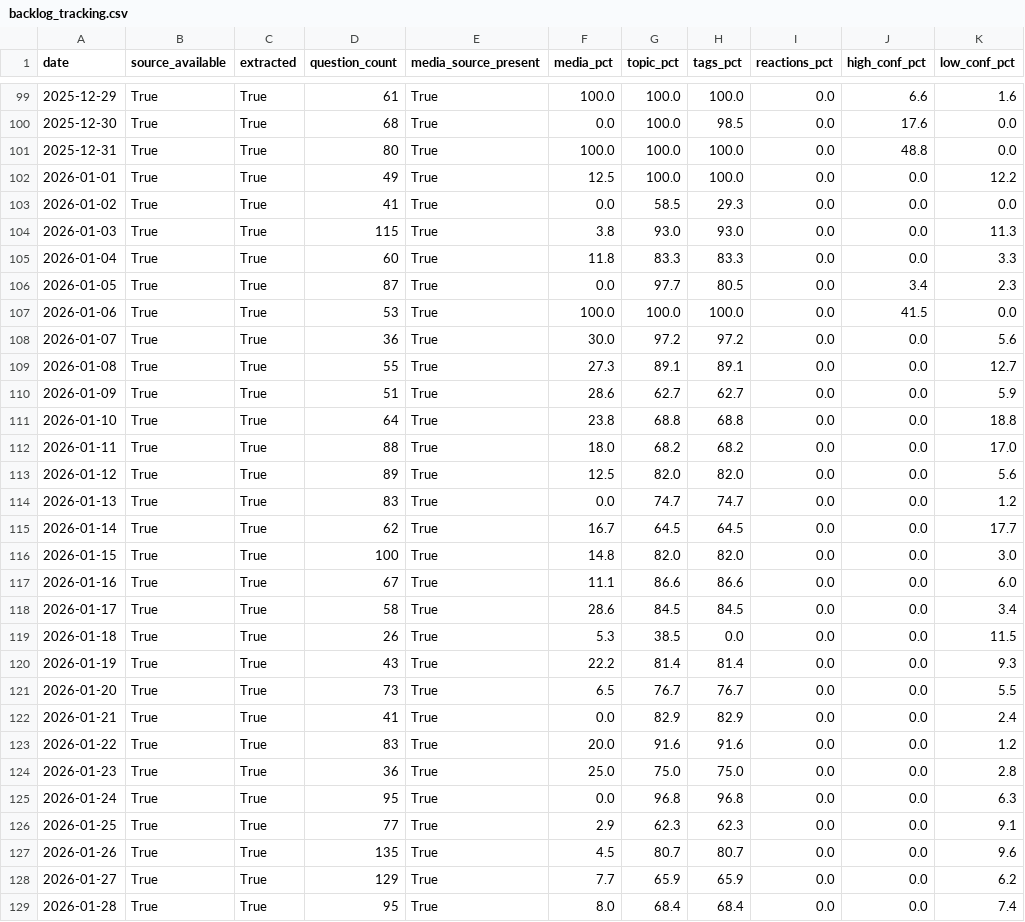
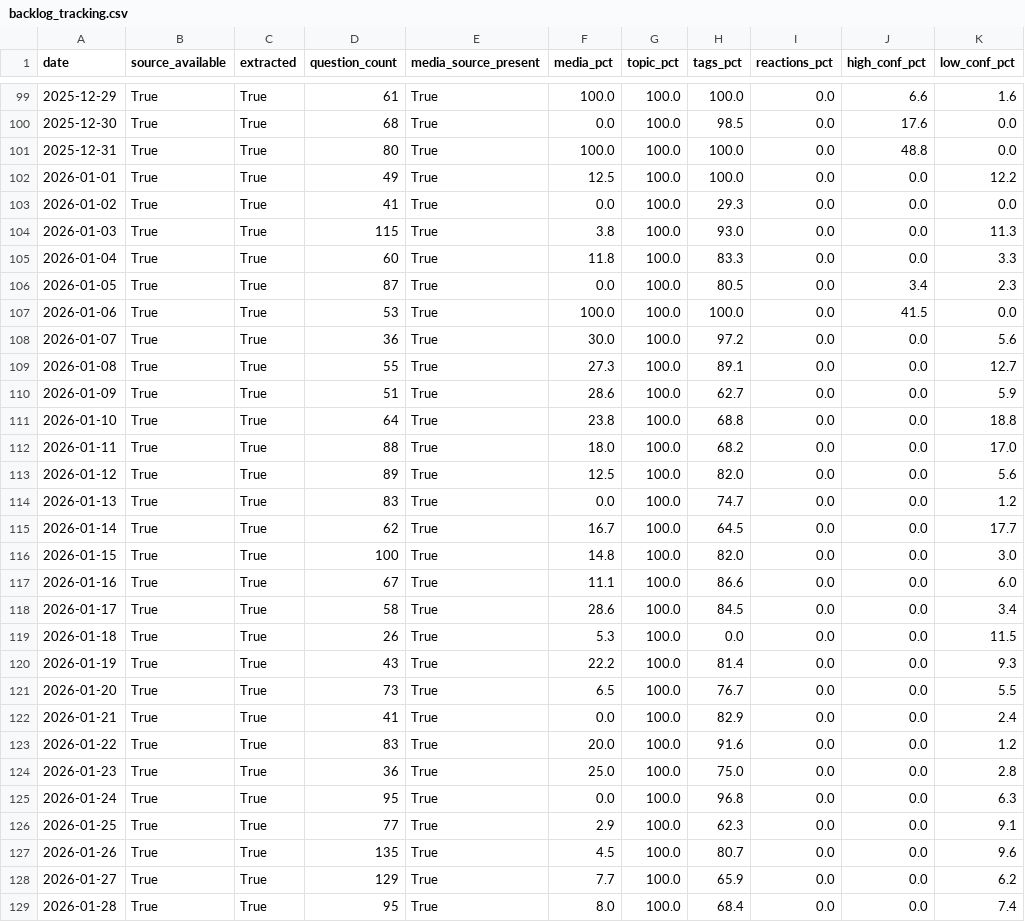
Before and after one commit to Saumay/kvizzing_questions_visualizer, a CSV file: v2/backlog_tracking.csv, drawn as a sheet; only a part is shown, gaps mark what is left out; the diff covers the shown part only; the diff names each change by its address in the sheet, - before the commit and + after, or states it on an @@ line.

Commit message:
chore(pipeline): run rule-based assign-topics across full backlog
Fills the DB topic column for every question that still lacked one,
using the existing keyword/tag rules (no LLM). Closes the topic gap
entirely (190 -> 0 days below 100% topic coverage), bumping
fully_published days 367 extracted -> 84 fully published.

```diff
--- a/v2/backlog_tracking.csv
+++ b/v2/backlog_tracking.csv
-G103 (topic_pct): 58.5
+G103 (topic_pct): 100.0
-G104 (topic_pct): 93.0
+G104 (topic_pct): 100.0
-G105 (topic_pct): 83.3
+G105 (topic_pct): 100.0
-G106 (topic_pct): 97.7
+G106 (topic_pct): 100.0
-G108 (topic_pct): 97.2
+G108 (topic_pct): 100.0
-G109 (topic_pct): 89.1
+G109 (topic_pct): 100.0
-G110 (topic_pct): 62.7
+G110 (topic_pct): 100.0
-G111 (topic_pct): 68.8
+G111 (topic_pct): 100.0
-G112 (topic_pct): 68.2
+G112 (topic_pct): 100.0
-G113 (topic_pct): 82.0
+G113 (topic_pct): 100.0
-G114 (topic_pct): 74.7
+G114 (topic_pct): 100.0
-G115 (topic_pct): 64.5
+G115 (topic_pct): 100.0
-G116 (topic_pct): 82.0
+G116 (topic_pct): 100.0
-G117 (topic_pct): 86.6
+G117 (topic_pct): 100.0
-G118 (topic_pct): 84.5
+G118 (topic_pct): 100.0
-G119 (topic_pct): 38.5
+G119 (topic_pct): 100.0
-G120 (topic_pct): 81.4
+G120 (topic_pct): 100.0
-G121 (topic_pct): 76.7
+G121 (topic_pct): 100.0
-G122 (topic_pct): 82.9
+G122 (topic_pct): 100.0
-G123 (topic_pct): 91.6
+G123 (topic_pct): 100.0
-G124 (topic_pct): 75.0
+G124 (topic_pct): 100.0
-G125 (topic_pct): 96.8
+G125 (topic_pct): 100.0
-G126 (topic_pct): 62.3
+G126 (topic_pct): 100.0
-G127 (topic_pct): 80.7
+G127 (topic_pct): 100.0
-G128 (topic_pct): 65.9
+G128 (topic_pct): 100.0
-G129 (topic_pct): 68.4
+G129 (topic_pct): 100.0
```
Also changed, not shown: 164 edited cells elsewhere in this file, v2/deck_tracking.csv, v2/visualizer/static/data/backlog_tracking.csv, 8 other files.
